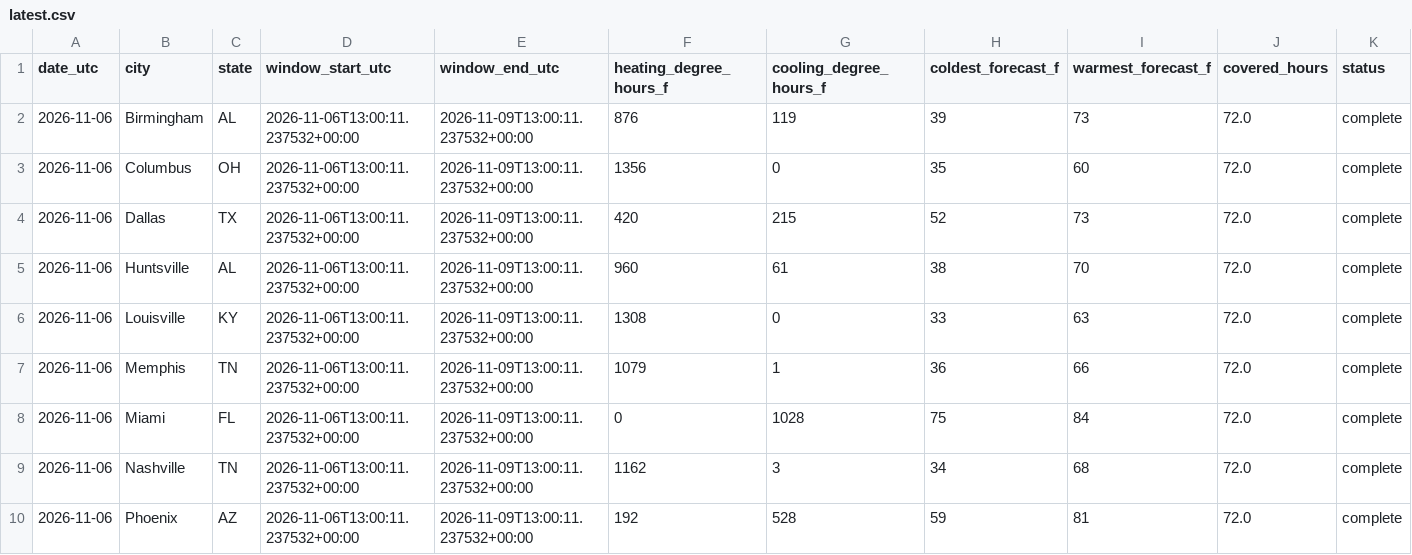
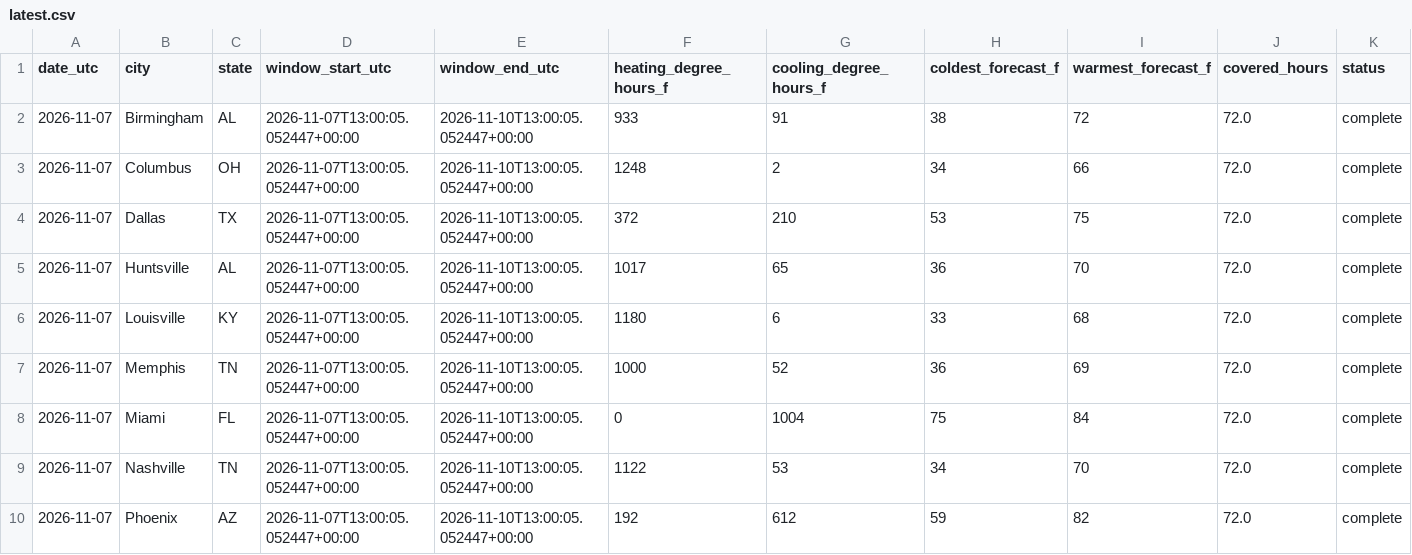
Before and after one commit to heatcool-link/heating-outlook-72h, a CSV file: data/latest.csv, drawn as a sheet; only a part is shown; the diff names each change by its address in the sheet, - before the commit and + after, or states it on an @@ line.

Commit message:
Snapshot 2026-11-07

```diff
--- a/data/latest.csv
+++ b/data/latest.csv
-A2:A10 (date_utc): 2026-11-06
+A2:A10 (date_utc): 2026-11-07
-D2:D10 (window_start_utc): 2026-11-06T13:00:11.237532+00:00
+D2:D10 (window_start_utc): 2026-11-07T13:00:05.052447+00:00
-E2:E10 (window_end_utc): 2026-11-09T13:00:11.237532+00:00
+E2:E10 (window_end_utc): 2026-11-10T13:00:05.052447+00:00
-F2 (heating_degree_hours_f): 876
+F2 (heating_degree_hours_f): 933
-G2 (cooling_degree_hours_f): 119
+G2 (cooling_degree_hours_f): 91
-H2 (coldest_forecast_f): 39
+H2 (coldest_forecast_f): 38
-I2 (warmest_forecast_f): 73
+I2 (warmest_forecast_f): 72
-F3 (heating_degree_hours_f): 1356
+F3 (heating_degree_hours_f): 1248
-G3 (cooling_degree_hours_f): 0
+G3 (cooling_degree_hours_f): 2
-H3 (coldest_forecast_f): 35
+H3 (coldest_forecast_f): 34
-I3 (warmest_forecast_f): 60
+I3 (warmest_forecast_f): 66
-F4 (heating_degree_hours_f): 420
+F4 (heating_degree_hours_f): 372
-G4 (cooling_degree_hours_f): 215
+G4 (cooling_degree_hours_f): 210
-H4 (coldest_forecast_f): 52
+H4 (coldest_forecast_f): 53
-I4 (warmest_forecast_f): 73
+I4 (warmest_forecast_f): 75
-F5 (heating_degree_hours_f): 960
+F5 (heating_degree_hours_f): 1017
-G5 (cooling_degree_hours_f): 61
+G5 (cooling_degree_hours_f): 65
-H5 (coldest_forecast_f): 38
+H5 (coldest_forecast_f): 36
-F6 (heating_degree_hours_f): 1308
+F6 (heating_degree_hours_f): 1180
-G6 (cooling_degree_hours_f): 0
+G6 (cooling_degree_hours_f): 6
-I6 (warmest_forecast_f): 63
+I6 (warmest_forecast_f): 68
-F7 (heating_degree_hours_f): 1079
+F7 (heating_degree_hours_f): 1000
-G7 (cooling_degree_hours_f): 1
+G7 (cooling_degree_hours_f): 52
-I7 (warmest_forecast_f): 66
+I7 (warmest_forecast_f): 69
-G8 (cooling_degree_hours_f): 1028
+G8 (cooling_degree_hours_f): 1004
-F9 (heating_degree_hours_f): 1162
+F9 (heating_degree_hours_f): 1122
-G9 (cooling_degree_hours_f): 3
+G9 (cooling_degree_hours_f): 53
-I9 (warmest_forecast_f): 68
+I9 (warmest_forecast_f): 70
-G10 (cooling_degree_hours_f): 528
+G10 (cooling_degree_hours_f): 612
-I10 (warmest_forecast_f): 81
+I10 (warmest_forecast_f): 82
```
